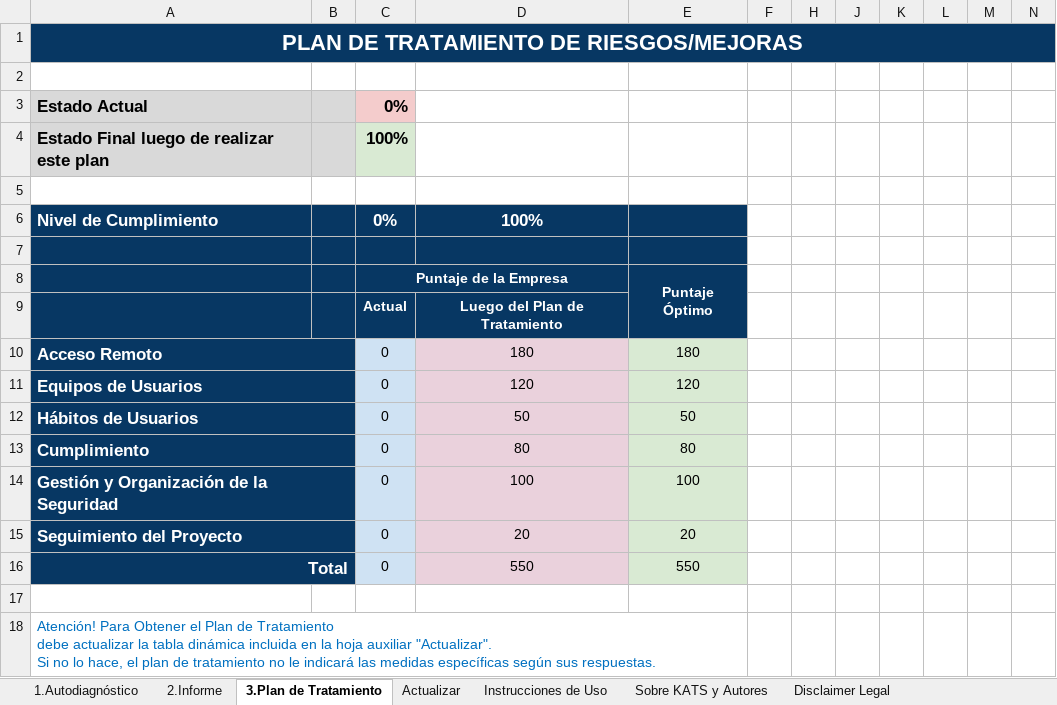
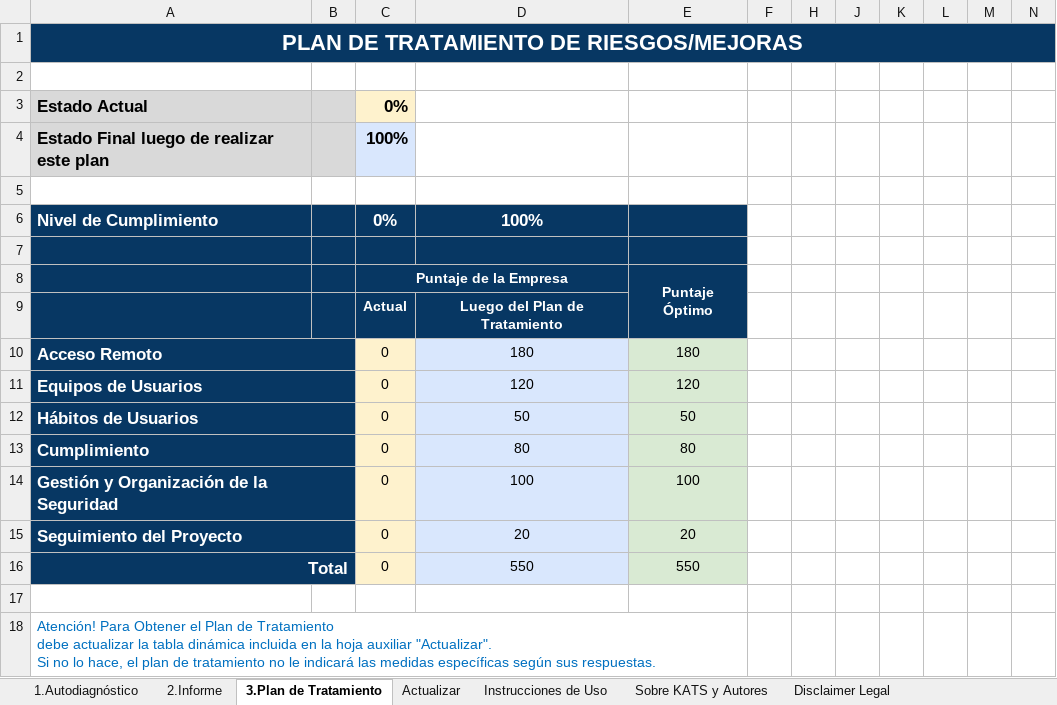
Before and after one commit to seguinfo/KATS, an Excel workbook: KATS-Autodiagnostico-Teletrabajo-Seguro.v1.0.xlsx, sheet 3.Plan de Tratamiento, drawn as a sheet; only a part is shown; values as stored, in another font and other column widths than the file's, no borders; charts and pictures not drawn; the diff names each change by its address in the sheet, - before the commit and + after, or states it on an @@ line.

Commit message:
Modificaciones menores y Logo
Gracias @soloe por el Logo de KATS!

```diff
--- a/KATS-Autodiagnostico-Teletrabajo-Seguro.v1.0.xlsx (sheet 3.Plan de Tratamiento)
+++ b/KATS-Autodiagnostico-Teletrabajo-Seguro.v1.0.xlsx (sheet 3.Plan de Tratamiento)
-C3 fill: #F4CCCC
+C3 fill: #FEF2CD
-C4 fill: #D9EAD3
+C4 fill: #D9E7FD
-C10:C16 fill: #CFE2F3
+C10:C16 fill: #FEF2CD
-D10:D16 fill: #EAD1DC
+D10:D16 fill: #D9E7FD
```
Also changed, not shown: sheet Sobre KATS y Autores, charts or pictures.
